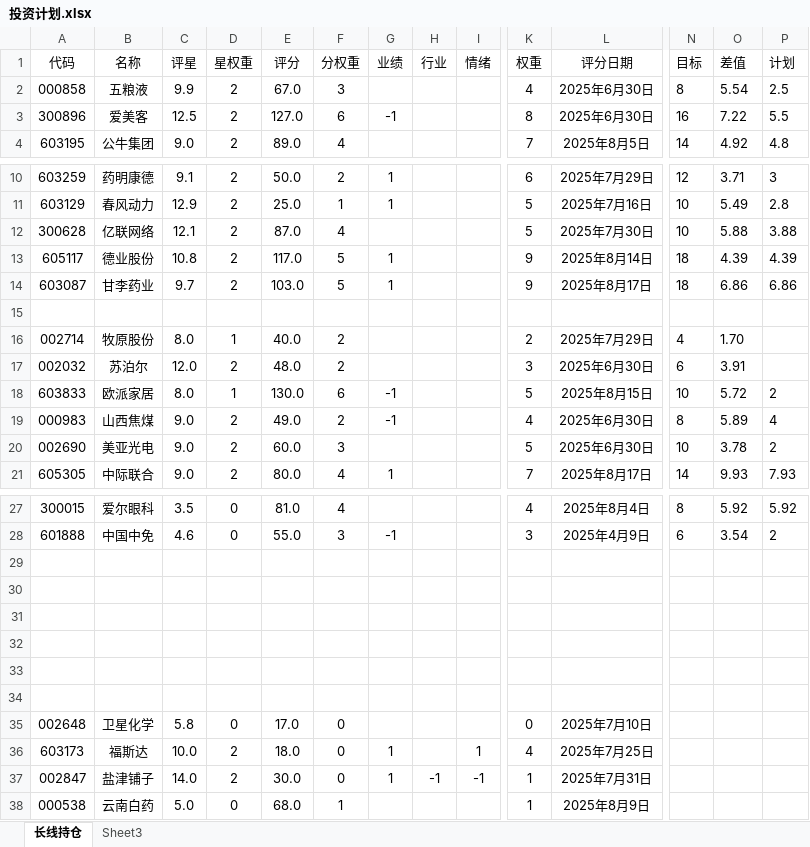
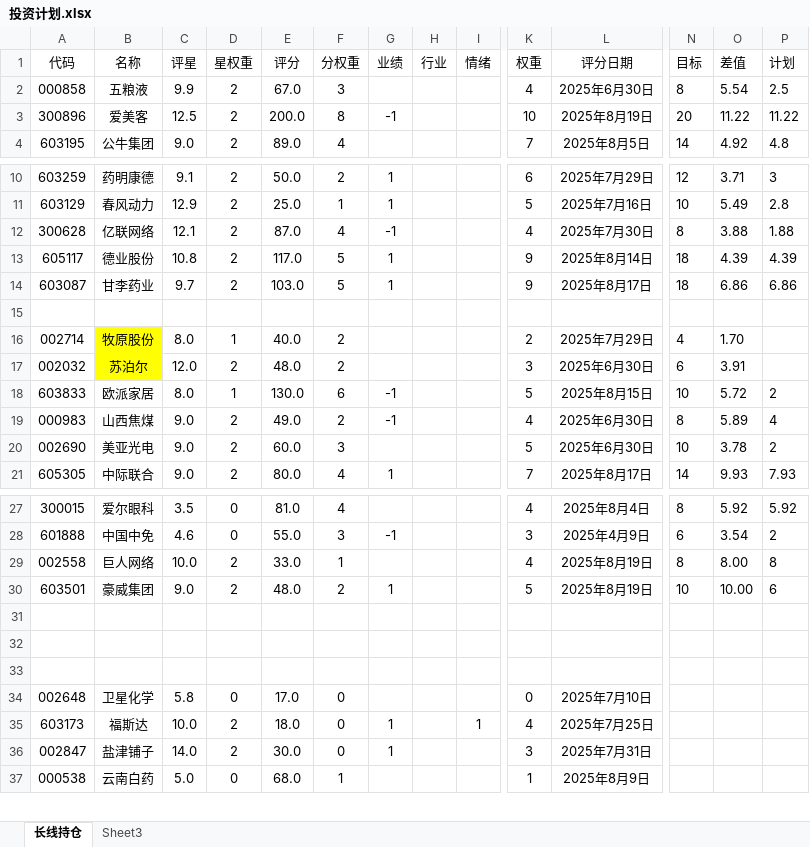
Before and after one commit to 873459621/FFMPEG, an Excel workbook: 投资计划.xlsx, sheet 长线持仓, drawn as a sheet; only a part is shown, gaps mark what is left out; values as stored, in another font and other column widths than the file's, no borders; removed rows and columns are numbered as before the commit, all else as after; rows hold the shown columns only; the diff names each change by its address in the sheet, - before the commit and + after, or states it on an @@ line.

```diff
--- a/投资计划.xlsx (sheet 长线持仓)
+++ b/投资计划.xlsx (sheet 长线持仓)
-E3 (评分): 127.0
+E3 (评分): 200.0
-F3 (分权重): 6
+F3 (分权重): 8
-K3 (权重): 8
+K3 (权重): 10
-L3 (评分日期): 2025年6月30日
+L3 (评分日期): 2025年8月19日
-N3 (目标): 16
+N3 (目标): 20
-O3 (差值): 7.22
+O3 (差值): 11.22
-P3 (计划): 5.5
+P3 (计划): 11.22
-G12 (业绩): (empty)
+G12 (业绩): -1
-K12 (权重): 5
+K12 (权重): 4
-N12 (目标): 10
+N12 (目标): 8
-O12 (差值): 5.88
+O12 (差值): 3.88
-P12 (计划): 3.88
+P12 (计划): 1.88
-B16:B17 fill: none
+B16:B17 fill: #FFFF00
-row 29: (empty)
+row 29: 002558 | 巨人网络 | 10.0 | 2 | 33.0 | 1 |  |  |  | 4 | 2025年8月19日 | 8 | 8.00 | 8
-row 30: (empty)
+row 30: 603501 | 豪威集团 | 9.0 | 2 | 48.0 | 2 | 1 |  |  | 5 | 2025年8月19日 | 10 | 10.00 | 6
-row 31: (empty)
-H36 (行业): -1
+H36 (行业): (empty)
-I36 (情绪): -1
+I36 (情绪): (empty)
-K36 (权重): 1
+K36 (权重): 3
```
Also changed, not shown: formulas that keep their value, 1 other file.
